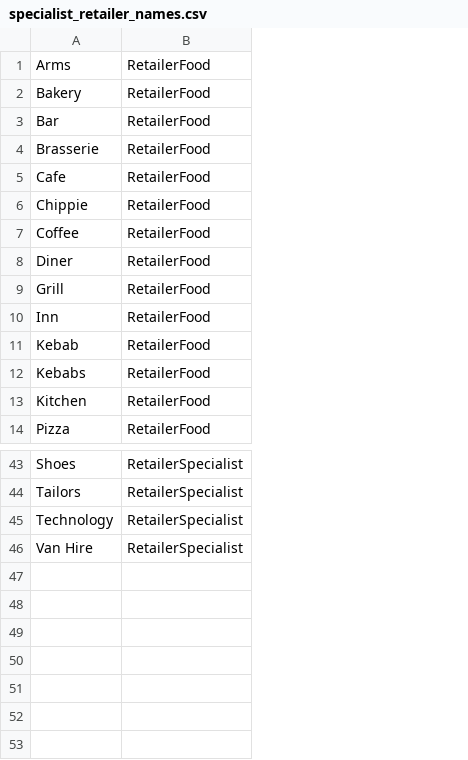
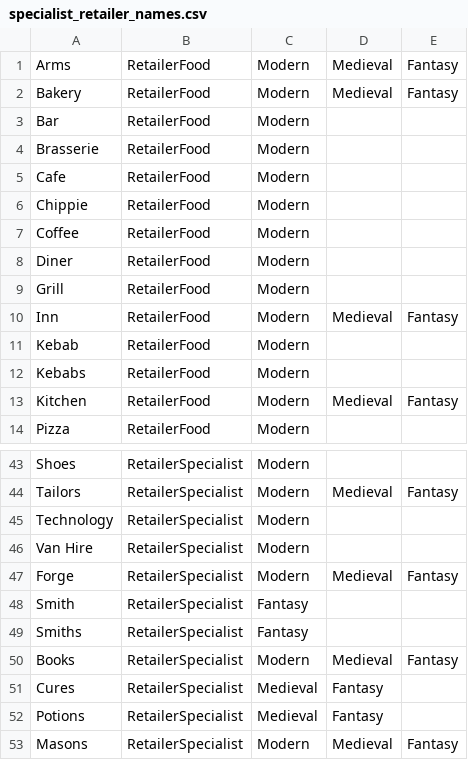
Before and after one commit to CalirDeminar/city_generator, a CSV file: static_data/nouns/specialist_retailer_names.csv, drawn as a sheet; only a part is shown, gaps mark what is left out; the diff names each change by its address in the sheet, - before the commit and + after, or states it on an @@ line.

```diff
--- a/static_data/nouns/specialist_retailer_names.csv
+++ b/static_data/nouns/specialist_retailer_names.csv
+column C, rows 1-14: all Modern; rows 43-46: all Modern
+column D, rows 1-13: Medieval | Medieval |  |  |  |  |  |  |  | Medieval |  |  | Medieval; row 44: Medieval
+column E, rows 1-13: Fantasy | Fantasy |  |  |  |  |  |  |  | Fantasy |  |  | Fantasy; row 44: Fantasy
+row 47: Forge | RetailerSpecialist | Modern | Medieval | Fantasy
+row 48: Smith | RetailerSpecialist | Fantasy
+row 49: Smiths | RetailerSpecialist | Fantasy
+row 50: Books | RetailerSpecialist | Modern | Medieval | Fantasy
+row 51: Cures | RetailerSpecialist | Medieval | Fantasy
+row 52: Potions | RetailerSpecialist | Medieval | Fantasy
+row 53: Masons | RetailerSpecialist | Modern | Medieval | Fantasy
```
Also changed, not shown: static_data/nouns/buildings.csv, static_data/nouns/creatures.csv, 6 other files.
